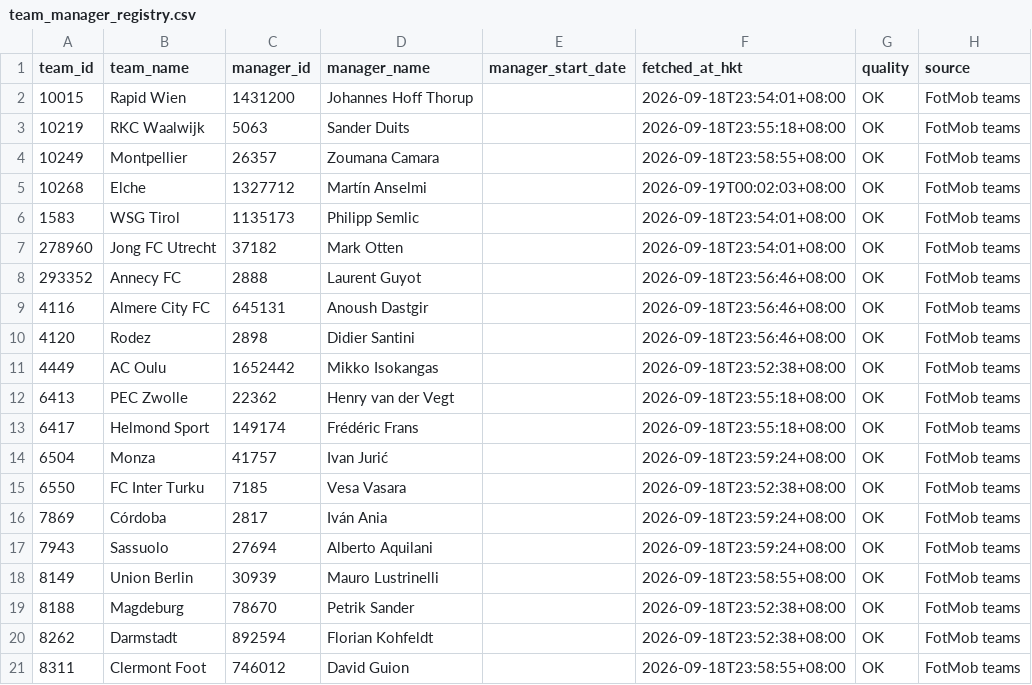
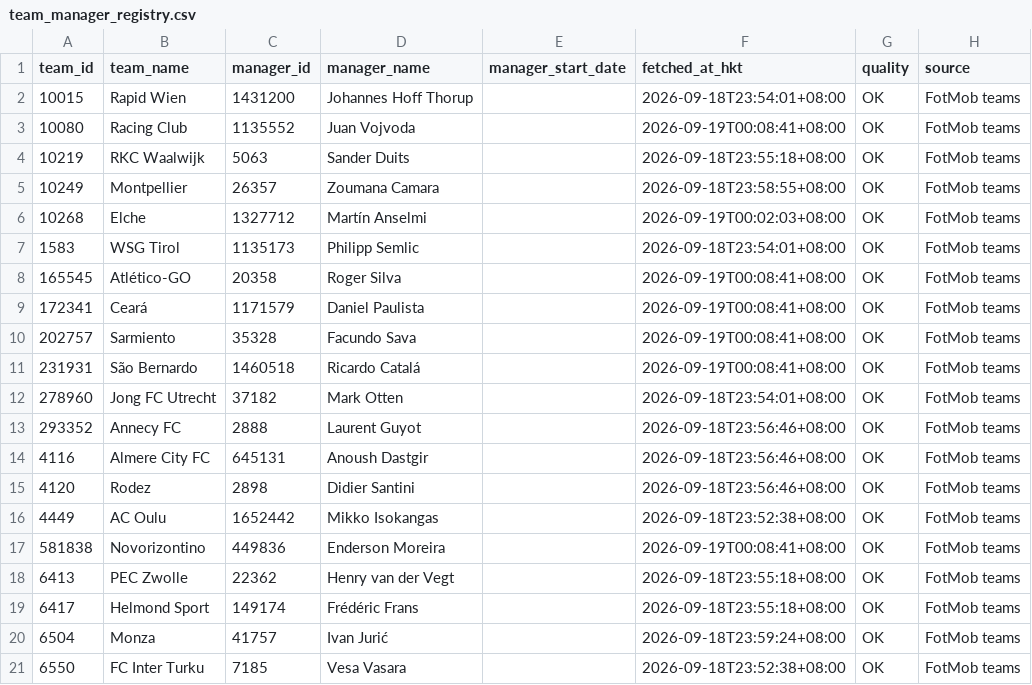
Before and after one commit to sargesticky-code/football-fast-tracker, a CSV file: data/team_manager_registry.csv, drawn as a sheet; only a part is shown; the shorter side is filled out with more unchanged rows.

```diff
--- a/data/team_manager_registry.csv
+++ b/data/team_manager_registry.csv
@@ -2,2 +2,3 @@
 10015,Rapid Wien,1431200,Johannes Hoff Thorup,,2026-09-18T23:54:01+08:00,OK,FotMob teams
+10080,Racing Club,1135552,Juan Vojvoda,,2026-09-19T00:08:41+08:00,OK,FotMob teams
 10219,RKC Waalwijk,5063,Sander Duits,,2026-09-18T23:55:18+08:00,OK,FotMob teams
@@ -6,2 +7,6 @@
 1583,WSG Tirol,1135173,Philipp Semlic,,2026-09-18T23:54:01+08:00,OK,FotMob teams
+165545,Atlético-GO,20358,Roger Silva,,2026-09-19T00:08:41+08:00,OK,FotMob teams
+172341,Ceará,1171579,Daniel Paulista,,2026-09-19T00:08:41+08:00,OK,FotMob teams
+202757,Sarmiento,35328,Facundo Sava,,2026-09-19T00:08:41+08:00,OK,FotMob teams
+231931,São Bernardo,1460518,Ricardo Catalá,,2026-09-19T00:08:41+08:00,OK,FotMob teams
 278960,Jong FC Utrecht,37182,Mark Otten,,2026-09-18T23:54:01+08:00,OK,FotMob teams
@@ -11,2 +16,3 @@
 4449,AC Oulu,1652442,Mikko Isokangas,,2026-09-18T23:52:38+08:00,OK,FotMob teams
+581838,Novorizontino,449836,Enderson Moreira,,2026-09-19T00:08:41+08:00,OK,FotMob teams
 6413,PEC Zwolle,22362,Henry van der Vegt,,2026-09-18T23:55:18+08:00,OK,FotMob teams
```
Also changed, not shown: data/prematch_context_current.csv, data/team_style_registry.csv, 1 other file.
